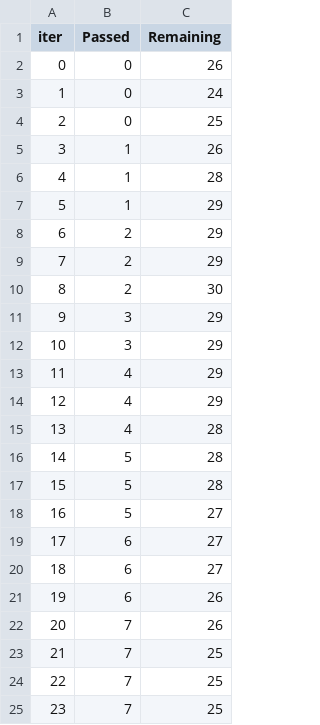
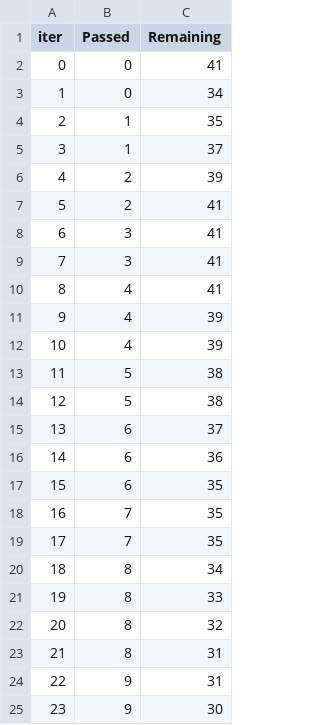
Before and after one commit to lokeshsh29/Health-Insurance-Prediction, a TSV file: catboost_info/time_left.tsv, drawn as a sheet; only a part is shown; the diff covers the shown part only.

```diff
--- a/catboost_info/time_left.tsv
+++ b/catboost_info/time_left.tsv
@@ -1,25 +1,25 @@
 iter	Passed	Remaining
-0	0	26
-1	0	24
-2	0	25
-3	1	26
-4	1	28
-5	1	29
-6	2	29
-7	2	29
-8	2	30
-9	3	29
-10	3	29
-11	4	29
-12	4	29
-13	4	28
-14	5	28
-15	5	28
-16	5	27
-17	6	27
-18	6	27
-19	6	26
-20	7	26
-21	7	25
-22	7	25
-23	7	25
+0	0	41
+1	0	34
+2	1	35
+3	1	37
+4	2	39
+5	2	41
+6	3	41
+7	3	41
+8	4	41
+9	4	39
+10	4	39
+11	5	38
+12	5	38
+13	6	37
+14	6	36
+15	6	35
+16	7	35
+17	7	35
+18	8	34
+19	8	33
+20	8	32
+21	8	31
+22	9	31
+23	9	30
```
Also changed, not shown: 146 edited cells elsewhere in this file, artifacts/data.csv, artifacts/test.csv, 17 other files.
